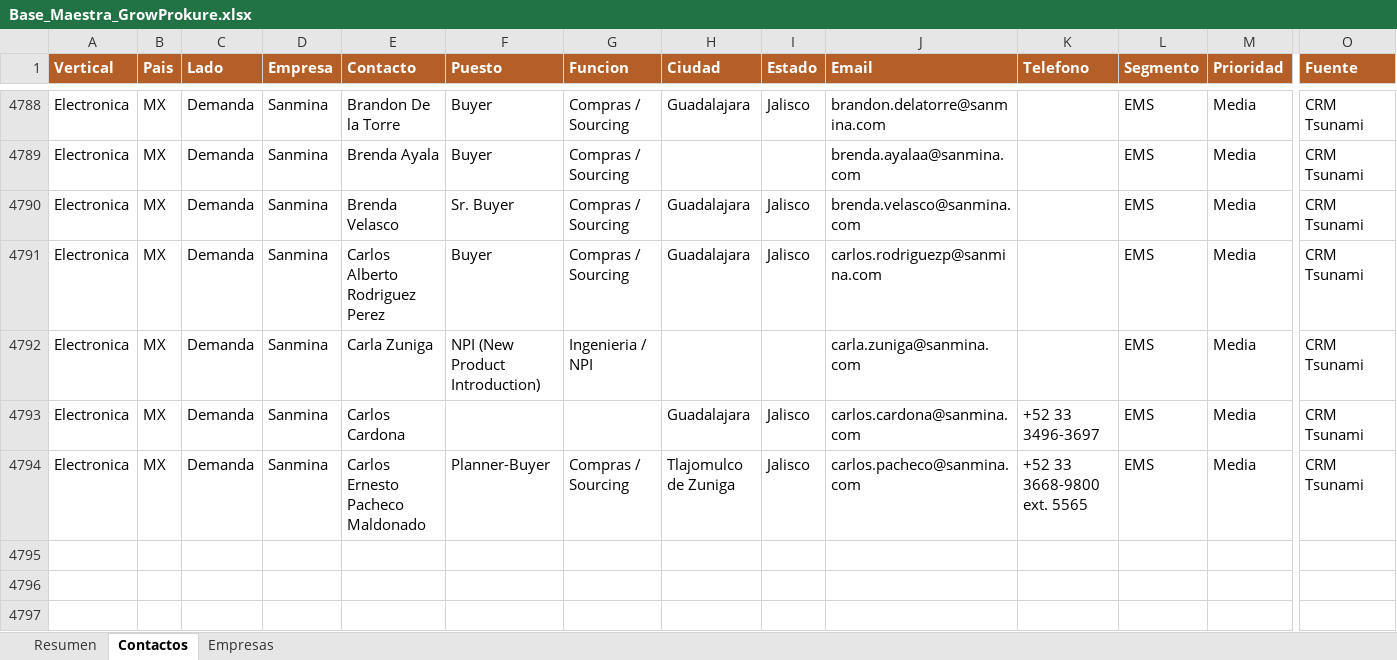
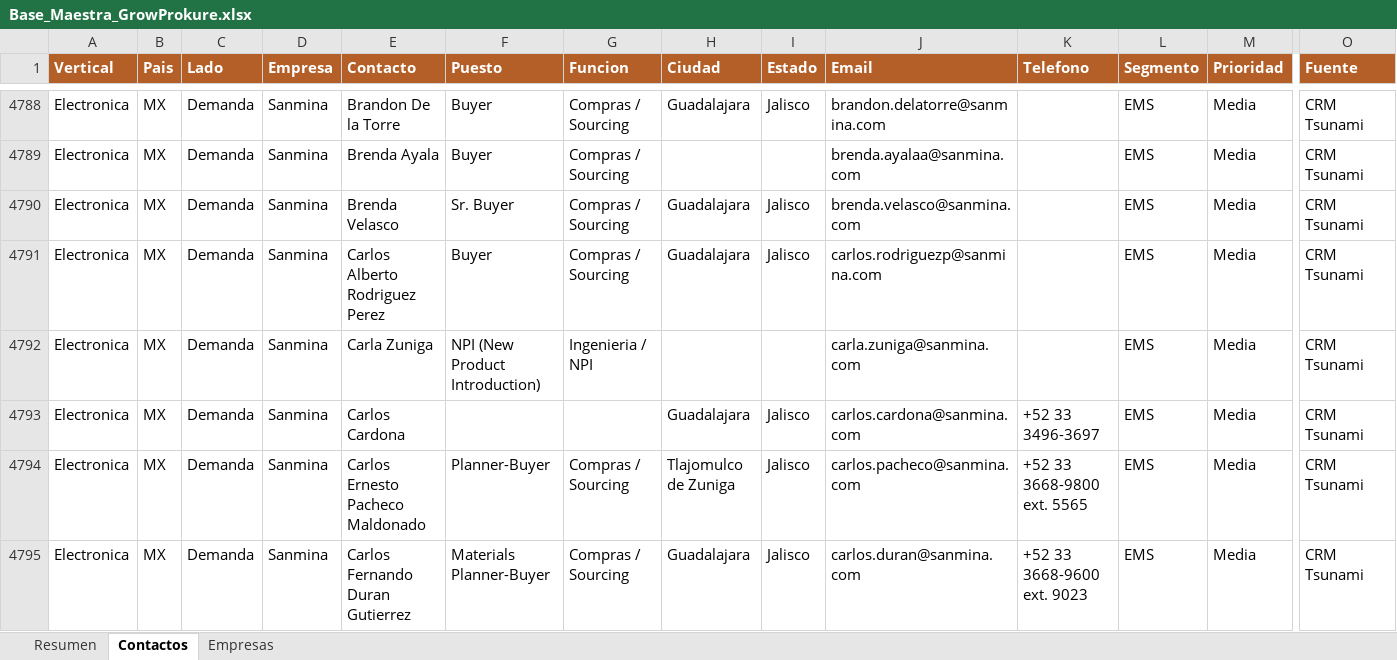
Before and after one commit to carlosmoreno793508/Cosas-Carlos, an Excel workbook: GrowProkure/05-Recursos/Base_Maestra_GrowProkure.xlsx, sheet Contactos, drawn as a sheet; only a part is shown, gaps mark what is left out; values as stored, in another font and other column widths than the file's, no borders; rows hold the shown columns only; the diff names each change by its address in the sheet, - before the commit and + after, or states it on an @@ line.

```diff
--- a/GrowProkure/05-Recursos/Base_Maestra_GrowProkure.xlsx (sheet Contactos)
+++ b/GrowProkure/05-Recursos/Base_Maestra_GrowProkure.xlsx (sheet Contactos)
+row 4795: Electronica | MX | Demanda | Sanmina | Carlos Fernando Duran Gutierrez | Materials Planner-Buyer | Compras / Sourcing | Guadalajara | Jalisco | carlos.duran@sanmina.com | +52 33 3668-9600 ext. 9023 | EMS | Media | CRM Tsunami
```
